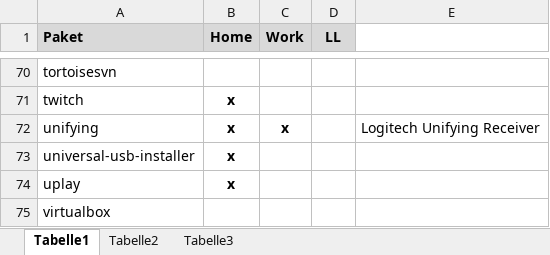
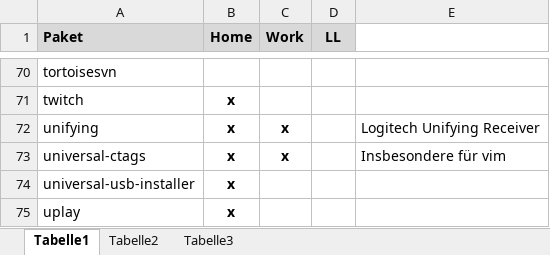
Before and after one commit to psicho2000/wiki, an Excel workbook: Settings/Chocolatey/Chocolatey.xlsx, sheet Tabelle1, drawn as a sheet; only a part is shown, gaps mark what is left out; the shorter side is filled out with more unchanged rows; values as stored, in another font and other column widths than the file's, no borders; the diff names each change by its address in the sheet, - before the commit and + after, or states it on an @@ line.

```diff
--- a/Settings/Chocolatey/Chocolatey.xlsx (sheet Tabelle1)
+++ b/Settings/Chocolatey/Chocolatey.xlsx (sheet Tabelle1)
+row 73: universal-ctags | x | x |  | Insbesondere für vim
```
Also changed, not shown: 1 other file.
